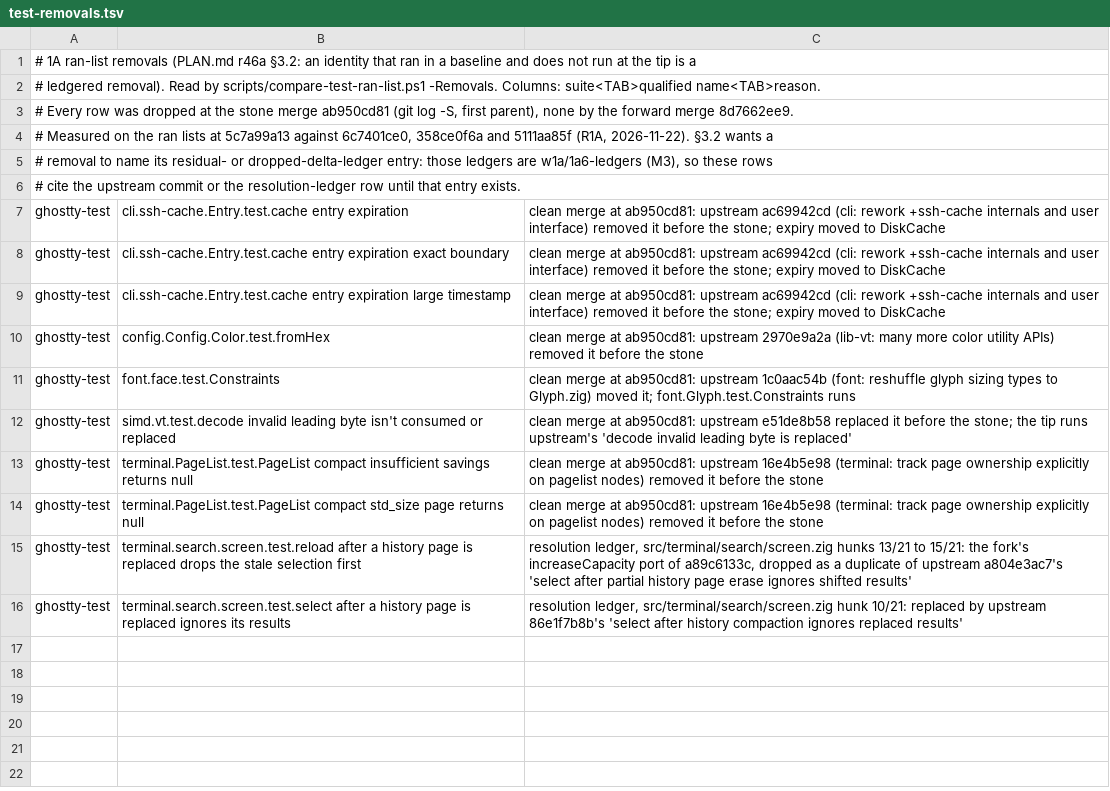
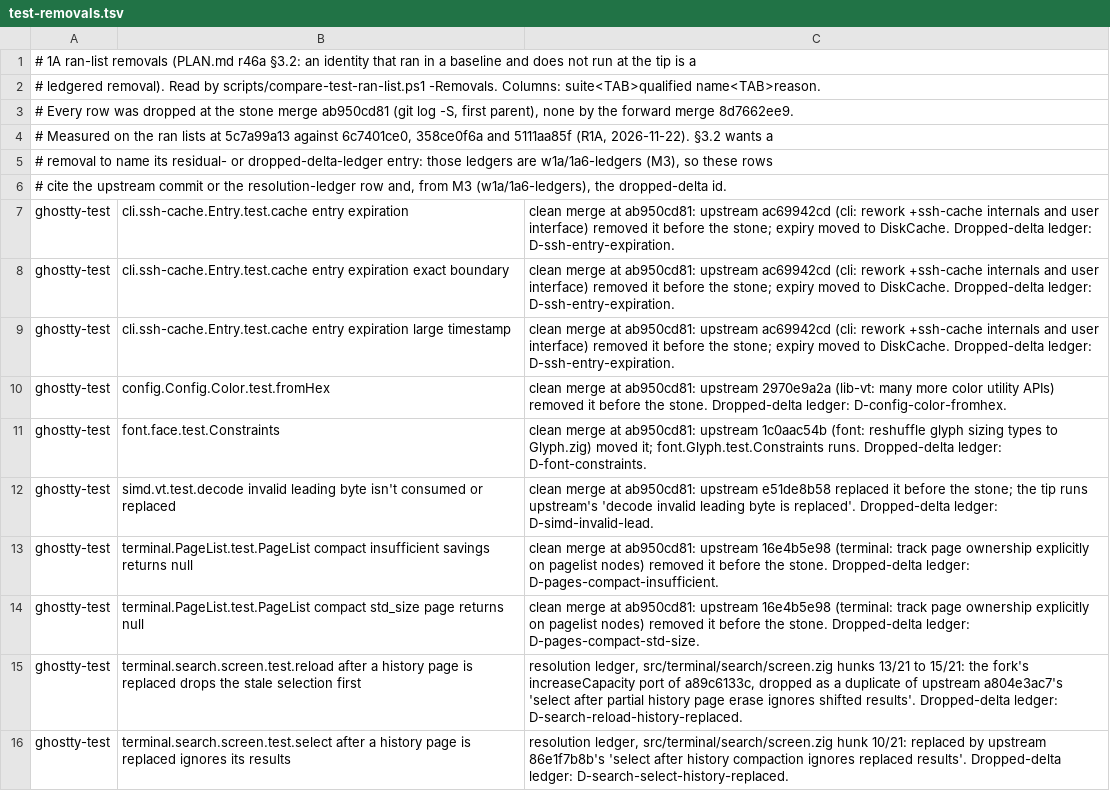
Before and after one commit to amanthanvi/noctty, a TSV file: plans/stone-1a/test-removals.tsv, drawn as a sheet.

Commit message:
plans(1a): the floor's named exceptions, absences and removals cite M3's ledger ids
From w1a/1a6-ledgers 593238415 (each id resolves there): test-absences.tsv's c_get.zig rows cite residual-ledger
R-1e3c595e27b48ed8, SegmentedPool R-b678ef5c2ca1c0ce (#264's entry, on termio/Exec.zig's reusable write pool), tmux
parse mouse_any_flag R-85909de309ac879a, the ColorList rows R-d3e4c24b2125aa85 (the Config.zig hunk that removes
macos-icon-screen-color), and Config's compatibility: window new-window R-7c36b2cb0d79d2cb (decision 32, M3 class 1);
no 'pending M3' marker remains. test-removals.tsv's ten rows cite their dropped-delta ids (D-ssh-entry-expiration x3,
D-config-color-fromhex, D-font-constraints, D-simd-invalid-lead, D-pages-compact-insufficient,
D-pages-compact-std-size, D-search-reload-history-replaced, D-search-select-history-replaced). The ran-list compare
passes; the floor maps fully: 3,271 exact, 2 moved, 6 mapped, 26 ledgered absences, 26 floor corrections.

```diff
--- a/plans/stone-1a/test-removals.tsv
+++ b/plans/stone-1a/test-removals.tsv
@@ -5,12 +5,12 @@
 # removal to name its residual- or dropped-delta-ledger entry: those ledgers are w1a/1a6-ledgers (M3), so these rows
-# cite the upstream commit or the resolution-ledger row until that entry exists.
-ghostty-test	cli.ssh-cache.Entry.test.cache entry expiration	clean merge at ab950cd81: upstream ac69942cd (cli: rework +ssh-cache internals and user interface) removed it before the stone; expiry moved to DiskCache
-ghostty-test	cli.ssh-cache.Entry.test.cache entry expiration exact boundary	clean merge at ab950cd81: upstream ac69942cd (cli: rework +ssh-cache internals and user interface) removed it before the stone; expiry moved to DiskCache
-ghostty-test	cli.ssh-cache.Entry.test.cache entry expiration large timestamp	clean merge at ab950cd81: upstream ac69942cd (cli: rework +ssh-cache internals and user interface) removed it before the stone; expiry moved to DiskCache
-ghostty-test	config.Config.Color.test.fromHex	clean merge at ab950cd81: upstream 2970e9a2a (lib-vt: many more color utility APIs) removed it before the stone
-ghostty-test	font.face.test.Constraints	clean merge at ab950cd81: upstream 1c0aac54b (font: reshuffle glyph sizing types to Glyph.zig) moved it; font.Glyph.test.Constraints runs
-ghostty-test	simd.vt.test.decode invalid leading byte isn't consumed or replaced	clean merge at ab950cd81: upstream e51de8b58 replaced it before the stone; the tip runs upstream's 'decode invalid leading byte is replaced'
-ghostty-test	terminal.PageList.test.PageList compact insufficient savings returns null	clean merge at ab950cd81: upstream 16e4b5e98 (terminal: track page ownership explicitly on pagelist nodes) removed it before the stone
-ghostty-test	terminal.PageList.test.PageList compact std_size page returns null	clean merge at ab950cd81: upstream 16e4b5e98 (terminal: track page ownership explicitly on pagelist nodes) removed it before the stone
-ghostty-test	terminal.search.screen.test.reload after a history page is replaced drops the stale selection first	resolution ledger, src/terminal/search/screen.zig hunks 13/21 to 15/21: the fork's increaseCapacity port of a89c6133c, dropped as a duplicate of upstream a804e3ac7's 'select after partial history page erase ignores shifted results'
-ghostty-test	terminal.search.screen.test.select after a history page is replaced ignores its results	resolution ledger, src/terminal/search/screen.zig hunk 10/21: replaced by upstream 86e1f7b8b's 'select after history compaction ignores replaced results'
+# cite the upstream commit or the resolution-ledger row and, from M3 (w1a/1a6-ledgers), the dropped-delta id.
+ghostty-test	cli.ssh-cache.Entry.test.cache entry expiration	clean merge at ab950cd81: upstream ac69942cd (cli: rework +ssh-cache internals and user interface) removed it before the stone; expiry moved to DiskCache. Dropped-delta ledger: D-ssh-entry-expiration.
+ghostty-test	cli.ssh-cache.Entry.test.cache entry expiration exact boundary	clean merge at ab950cd81: upstream ac69942cd (cli: rework +ssh-cache internals and user interface) removed it before the stone; expiry moved to DiskCache. Dropped-delta ledger: D-ssh-entry-expiration.
+ghostty-test	cli.ssh-cache.Entry.test.cache entry expiration large timestamp	clean merge at ab950cd81: upstream ac69942cd (cli: rework +ssh-cache internals and user interface) removed it before the stone; expiry moved to DiskCache. Dropped-delta ledger: D-ssh-entry-expiration.
+ghostty-test	config.Config.Color.test.fromHex	clean merge at ab950cd81: upstream 2970e9a2a (lib-vt: many more color utility APIs) removed it before the stone. Dropped-delta ledger: D-config-color-fromhex.
+ghostty-test	font.face.test.Constraints	clean merge at ab950cd81: upstream 1c0aac54b (font: reshuffle glyph sizing types to Glyph.zig) moved it; font.Glyph.test.Constraints runs. Dropped-delta ledger: D-font-constraints.
+ghostty-test	simd.vt.test.decode invalid leading byte isn't consumed or replaced	clean merge at ab950cd81: upstream e51de8b58 replaced it before the stone; the tip runs upstream's 'decode invalid leading byte is replaced'. Dropped-delta ledger: D-simd-invalid-lead.
+ghostty-test	terminal.PageList.test.PageList compact insufficient savings returns null	clean merge at ab950cd81: upstream 16e4b5e98 (terminal: track page ownership explicitly on pagelist nodes) removed it before the stone. Dropped-delta ledger: D-pages-compact-insufficient.
+ghostty-test	terminal.PageList.test.PageList compact std_size page returns null	clean merge at ab950cd81: upstream 16e4b5e98 (terminal: track page ownership explicitly on pagelist nodes) removed it before the stone. Dropped-delta ledger: D-pages-compact-std-size.
+ghostty-test	terminal.search.screen.test.reload after a history page is replaced drops the stale selection first	resolution ledger, src/terminal/search/screen.zig hunks 13/21 to 15/21: the fork's increaseCapacity port of a89c6133c, dropped as a duplicate of upstream a804e3ac7's 'select after partial history page erase ignores shifted results'. Dropped-delta ledger: D-search-reload-history-replaced.
+ghostty-test	terminal.search.screen.test.select after a history page is replaced ignores its results	resolution ledger, src/terminal/search/screen.zig hunk 10/21: replaced by upstream 86e1f7b8b's 'select after history compaction ignores replaced results'. Dropped-delta ledger: D-search-select-history-replaced.
```
Also changed, not shown: plans/stone-1a/test-absences.tsv.
